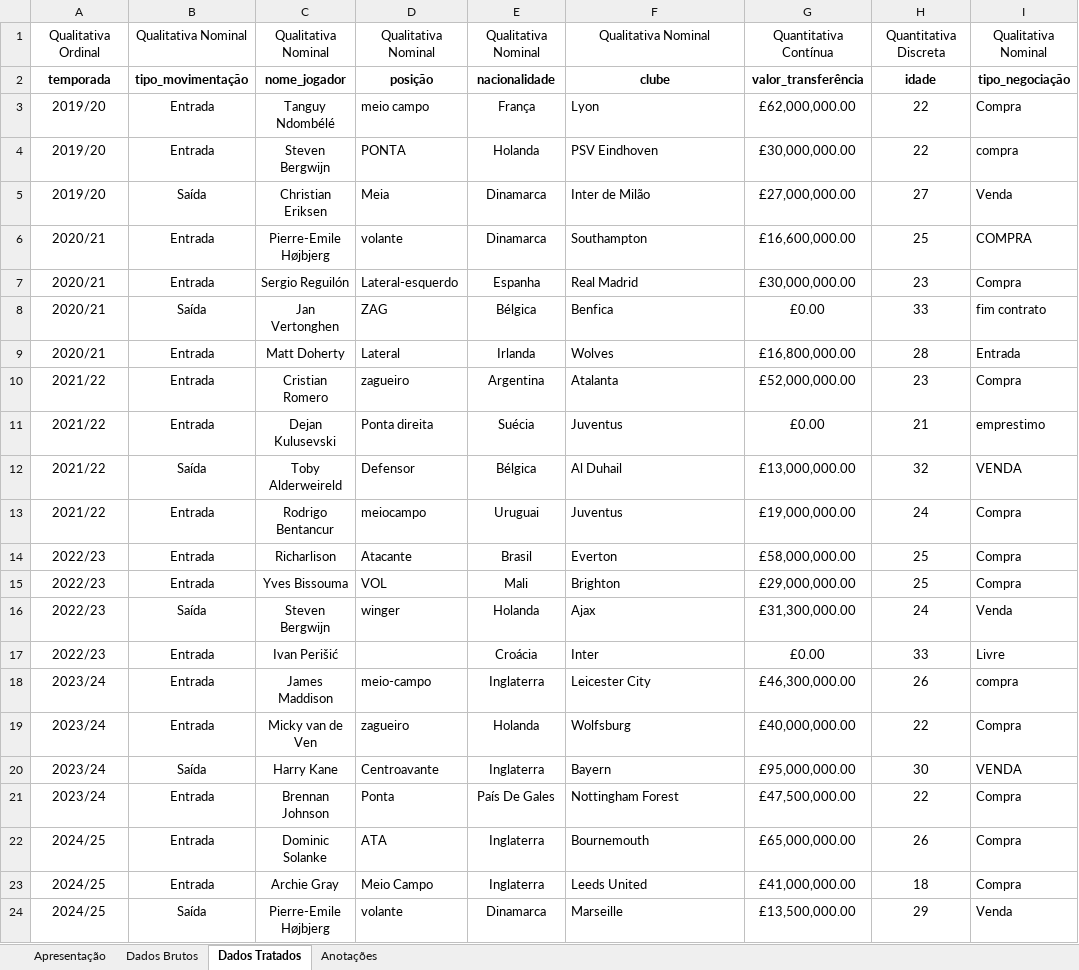
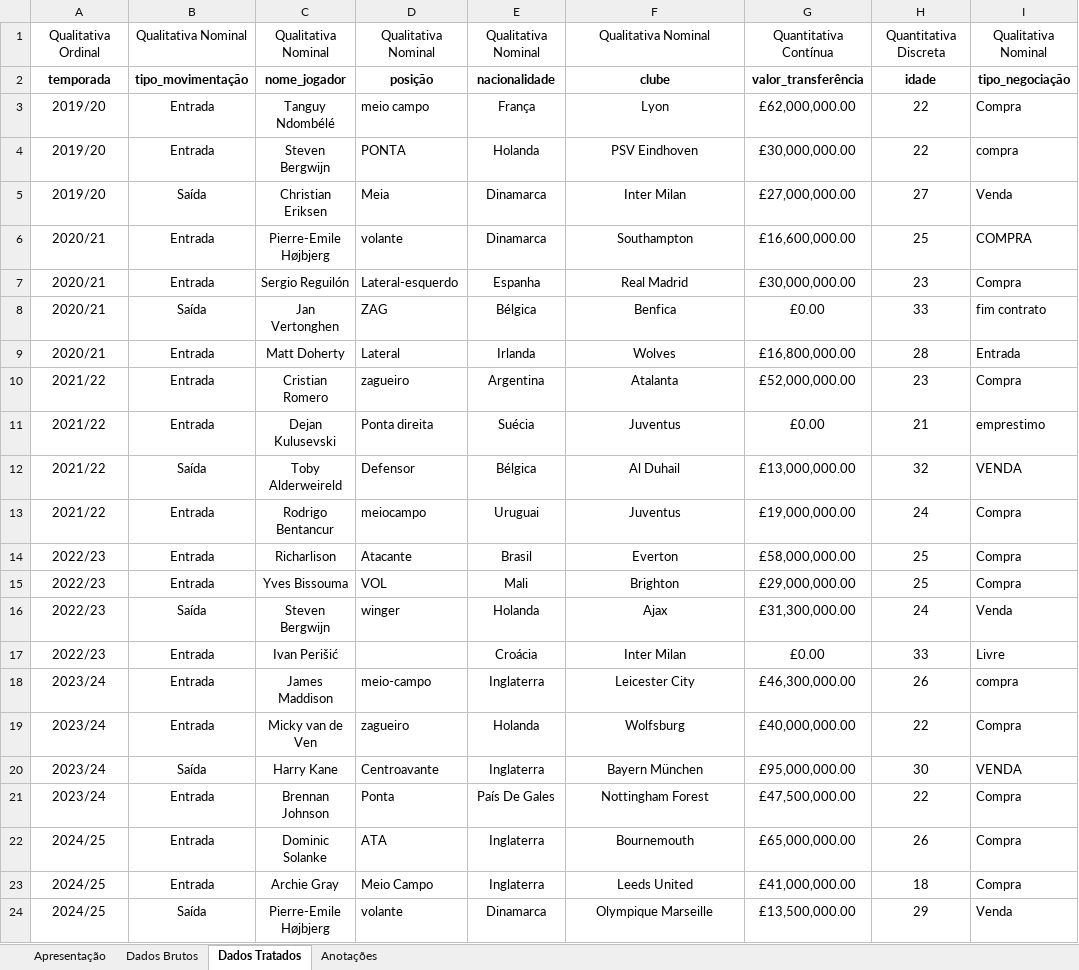
Before and after one commit to mendes078/projeto-tottenham, an Excel workbook: notebooks/tottenham_transferencias.xlsx, sheet Dados Tratados, drawn as a sheet; values as stored, in another font and other column widths than the file's, no borders; the diff names each change by its address in the sheet, - before the commit and + after, or states it on an @@ line.

Commit message:
14. 'clube'
Tratamento da coluna 'clube'.

```diff
--- a/notebooks/tottenham_transferencias.xlsx (sheet Dados Tratados)
+++ b/notebooks/tottenham_transferencias.xlsx (sheet Dados Tratados)
-F3:F24 alignment: left
+F3:F24 alignment: center
-F5: Inter de Milão
+F5: Inter Milan
-F17: Inter
+F17: Inter Milan
-F20: Bayern
+F20: Bayern München
-F24: Marseille
+F24: Olympique Marseille
```
Also changed, not shown: charts or pictures.
